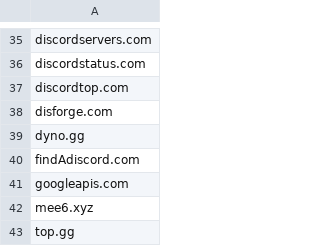
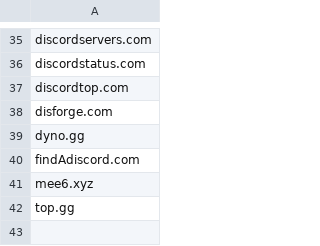
Before and after one commit to infirms/iplists, a CSV file: lists/discord_domains.csv, drawn as a sheet; only a part is shown, gaps mark what is left out; the diff names each change by its address in the sheet, - before the commit and + after, or states it on an @@ line.

```diff
--- a/lists/discord_domains.csv
+++ b/lists/discord_domains.csv
-row 41: googleapis.com
```
Also changed, not shown: 9 other files.
